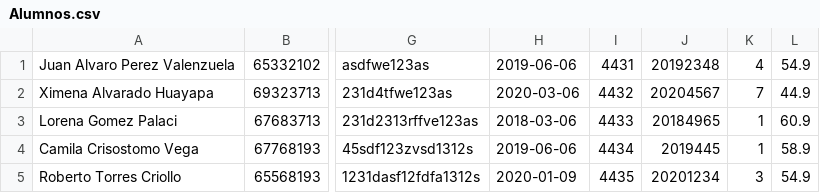
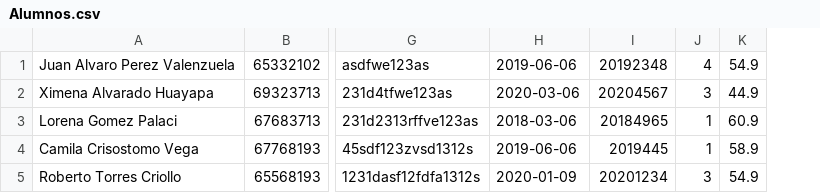
Before and after one commit to Dayana31/OOIA-LP2, a CSV file: Archivos de carga/Alumnos.csv, drawn as a sheet; only a part is shown, gaps mark what is left out; removed rows and columns are numbered as before the commit, all else as after; the diff names each change by its address in the sheet, - before the commit and + after, or states it on an @@ line.

Commit message:
Hice clases de carga de Alumnos.csv, Profesores.csv y Psicologos.csv
Hice clases de carga de Alumnos.csv, Profesores.csv y Psicologos.csv

```diff
--- a/Archivos de carga/Alumnos.csv
+++ b/Archivos de carga/Alumnos.csv
-column I, rows 1-5: 4431 | 4432 | 4433 | 4434 | 4435
-J2: 7
+J2: 3
```
Also changed, not shown: 15 other files.
